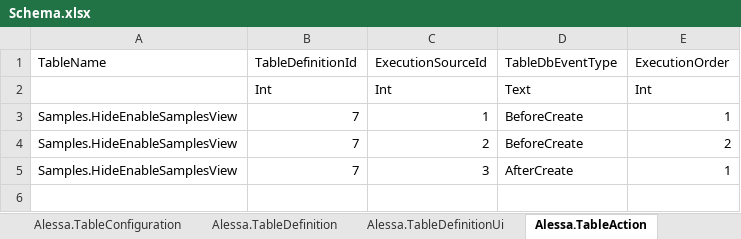
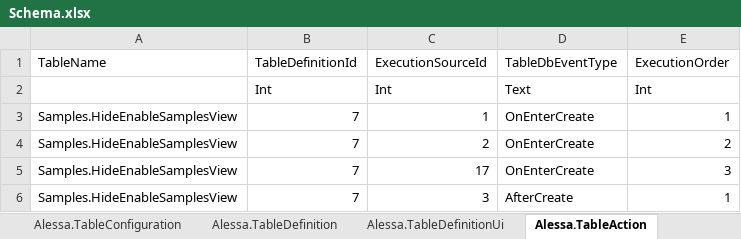
Before and after one commit to DanielMaestro/Alessa, an Excel workbook: Common/DataSchema/Schema.xlsx, sheet Alessa.TableAction, drawn as a sheet; values as stored, in another font and other column widths than the file's, no borders; the diff names each change by its address in the sheet, - before the commit and + after, or states it on an @@ line.

Commit message:
Added On enter Create event method.

```diff
--- a/Common/DataSchema/Schema.xlsx (sheet Alessa.TableAction)
+++ b/Common/DataSchema/Schema.xlsx (sheet Alessa.TableAction)
-D3:D4 (TableDbEventType): BeforeCreate
+D3:D4 (TableDbEventType): OnEnterCreate
+row 5: Samples.HideEnableSamplesView | 7 | 17 | OnEnterCreate | 3
```
Also changed, not shown: sheet Alessa.ExecutionSource, 5 other files.
